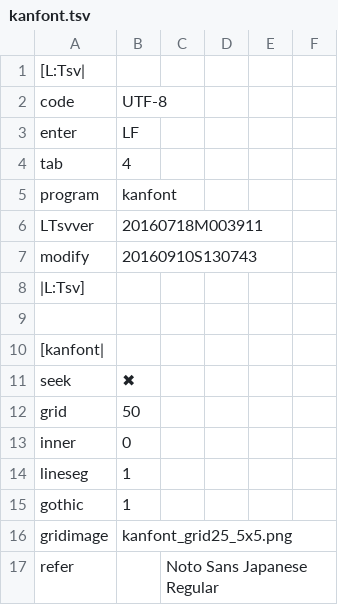
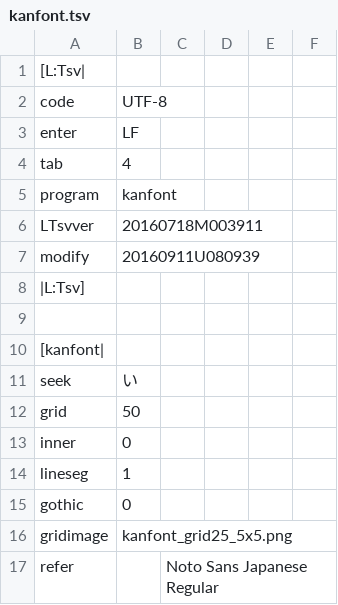
Before and after one commit to ooblog/LTsv10kanedit, a TSV file: kanfont.tsv, drawn as a sheet; only a part is shown.

```diff
--- a/kanfont.tsv
+++ b/kanfont.tsv
@@ -6,3 +6,3 @@ program	kanfont
 LTsvver	20160718M003911
-modify	20160910S130743
+modify	20160911U080939
 |L:Tsv]
@@ -10,3 +10,3 @@ modify	20160910S130743
 [kanfont|
-seek	✖
+seek	い
 grid	50
@@ -14,3 +14,3 @@ inner	0
 lineseg	1
-gothic	1
+gothic	0
 gridimage	kanfont_grid25_5x5.png
```
Also changed, not shown: LTsv/LTsv_glyph.tsv, LTsv/kanchar.tsv, 2 other files.
